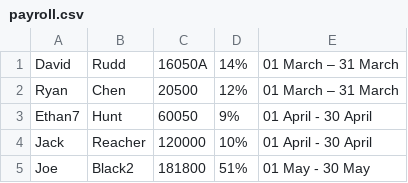
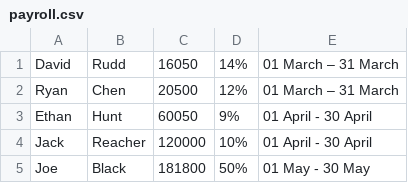
Before and after one commit to dhelio77/payroll, a CSV file: app/files/payroll.csv, drawn as a sheet.

```diff
--- a/app/files/payroll.csv
+++ b/app/files/payroll.csv
@@ -1,5 +1,5 @@
-David,Rudd,16050A,14%,01 March – 31 March
+David,Rudd,16050,14%,01 March – 31 March
 Ryan,Chen,20500,12%,01 March – 31 March
-Ethan7,Hunt,60050,9%,01 April - 30 April
+Ethan,Hunt,60050,9%,01 April - 30 April
 Jack,Reacher,120000,10%,01 April - 30 April
-Joe,Black2,181800,51%,01 May - 30 May
+Joe,Black,181800,50%,01 May - 30 May
```
Also changed, not shown: 17 other files.
